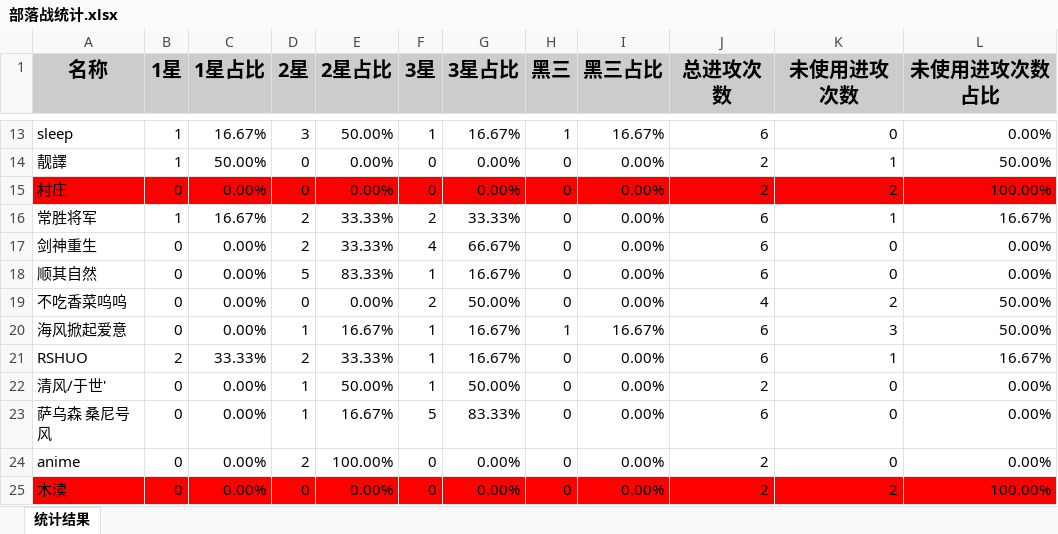
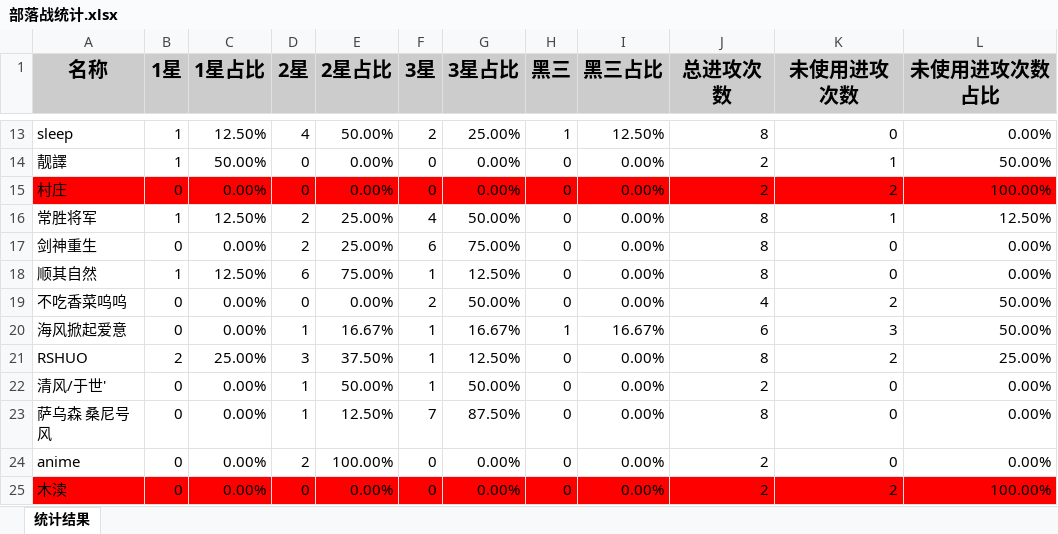
Before and after one commit to yueshangling/ClanWarStatistics, an Excel workbook: 部落战统计.xlsx, sheet 统计结果, drawn as a sheet; only a part is shown, gaps mark what is left out; values as stored, in another font and other column widths than the file's, no borders; the diff covers the shown part only; the diff names each change by its address in the sheet, - before the commit and + after, or states it on an @@ line.

```diff
--- a/部落战统计.xlsx (sheet 统计结果)
+++ b/部落战统计.xlsx (sheet 统计结果)
-C13 (1星占比): 16.67%
+C13 (1星占比): 12.50%
-D13 (2星): 3
+D13 (2星): 4
-F13 (3星): 1
+F13 (3星): 2
-G13 (3星占比): 16.67%
+G13 (3星占比): 25.00%
-I13 (黑三占比): 16.67%
+I13 (黑三占比): 12.50%
-J13 (总进攻次数): 6
+J13 (总进攻次数): 8
-C16 (1星占比): 16.67%
+C16 (1星占比): 12.50%
-E16:E17 (2星占比): 33.33%
+E16:E17 (2星占比): 25.00%
-F16 (3星): 2
+F16 (3星): 4
-G16 (3星占比): 33.33%
+G16 (3星占比): 50.00%
-J16:J18 (总进攻次数): 6
+J16:J18 (总进攻次数): 8
-L16 (未使用进攻次数占比): 16.67%
+L16 (未使用进攻次数占比): 12.50%
-F17 (3星): 4
+F17 (3星): 6
-G17 (3星占比): 66.67%
+G17 (3星占比): 75.00%
-B18 (1星): 0
+B18 (1星): 1
-C18 (1星占比): 0.00%
+C18 (1星占比): 12.50%
-D18 (2星): 5
+D18 (2星): 6
-E18 (2星占比): 83.33%
+E18 (2星占比): 75.00%
-G18 (3星占比): 16.67%
+G18 (3星占比): 12.50%
-C21 (1星占比): 33.33%
+C21 (1星占比): 25.00%
-D21 (2星): 2
+D21 (2星): 3
-E21 (2星占比): 33.33%
+E21 (2星占比): 37.50%
-G21 (3星占比): 16.67%
+G21 (3星占比): 12.50%
-J21 (总进攻次数): 6
+J21 (总进攻次数): 8
-K21 (未使用进攻次数): 1
+K21 (未使用进攻次数): 2
-L21 (未使用进攻次数占比): 16.67%
+L21 (未使用进攻次数占比): 25.00%
-E23 (2星占比): 16.67%
+E23 (2星占比): 12.50%
-F23 (3星): 5
+F23 (3星): 7
-G23 (3星占比): 83.33%
+G23 (3星占比): 87.50%
-J23 (总进攻次数): 6
+J23 (总进攻次数): 8
```
Also changed, not shown: 2 added rows, 88 edited cells and cell formats elsewhere in this sheet, 9 other files.
